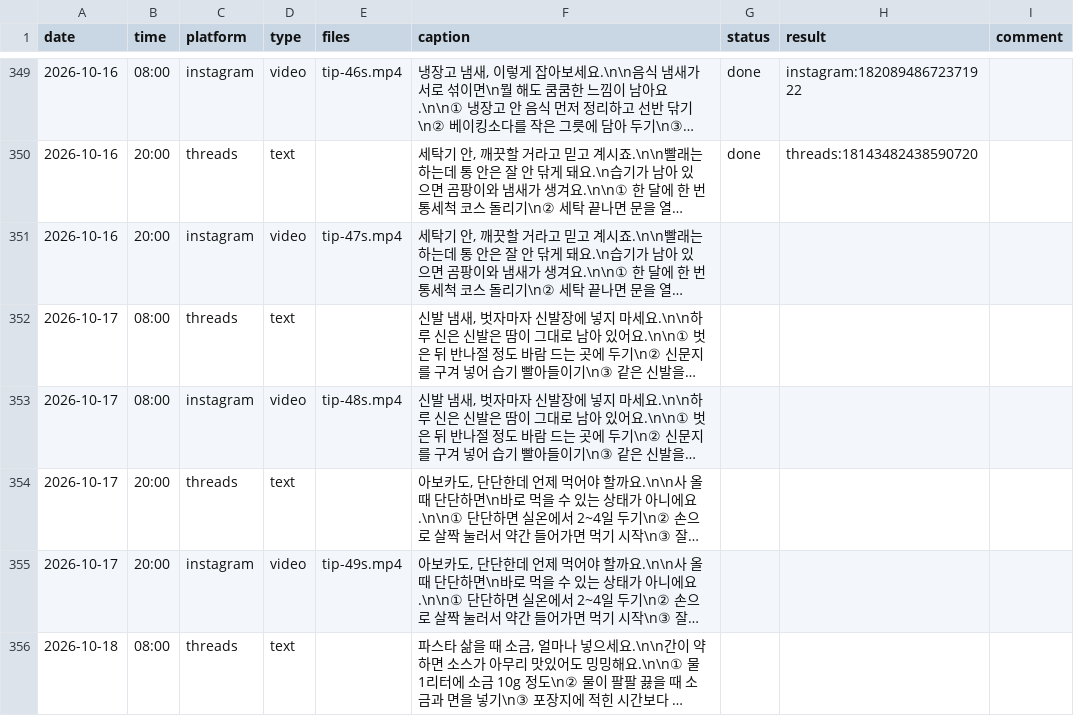
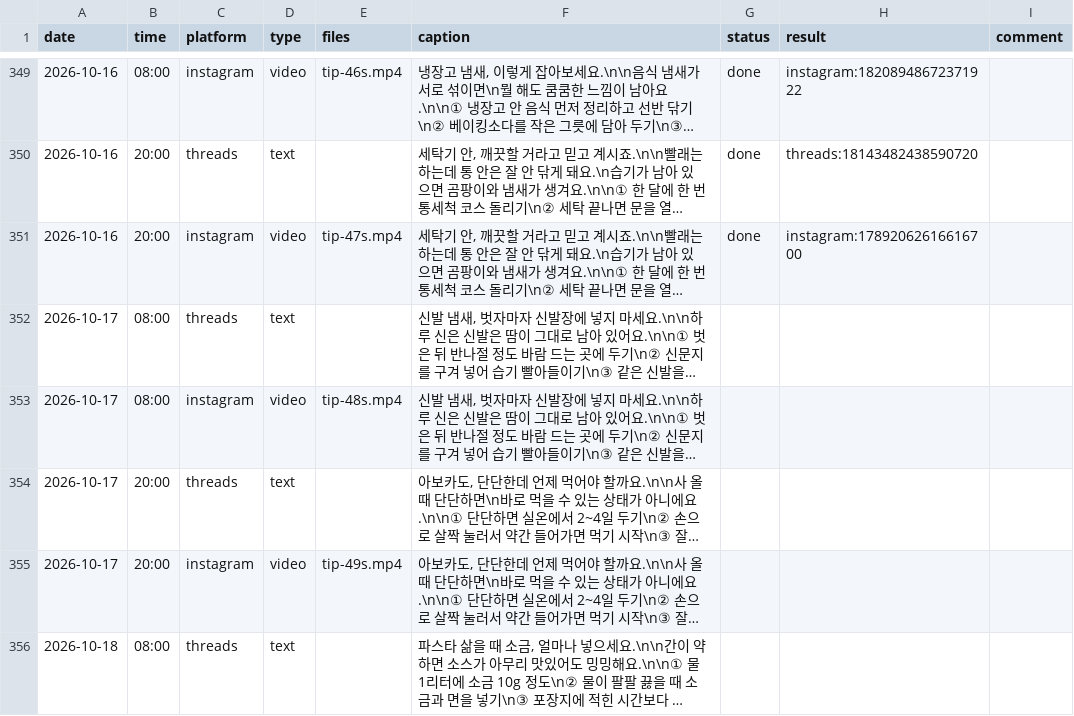
Before and after one commit to wonbi/insta-threads-auto, a CSV file: queue.csv, drawn as a sheet; only a part is shown, gaps mark what is left out; long unchanged cells end in …; the diff names each change by its address in the sheet, - before the commit and + after, or states it on an @@ line.

Commit message:
발행 결과 기록 2026-10-16 20:01 KST

```diff
--- a/queue.csv
+++ b/queue.csv
-G351 (status): (empty)
+G351 (status): done
-H351 (result): (empty)
+H351 (result): instagram:17892062616616700
```
